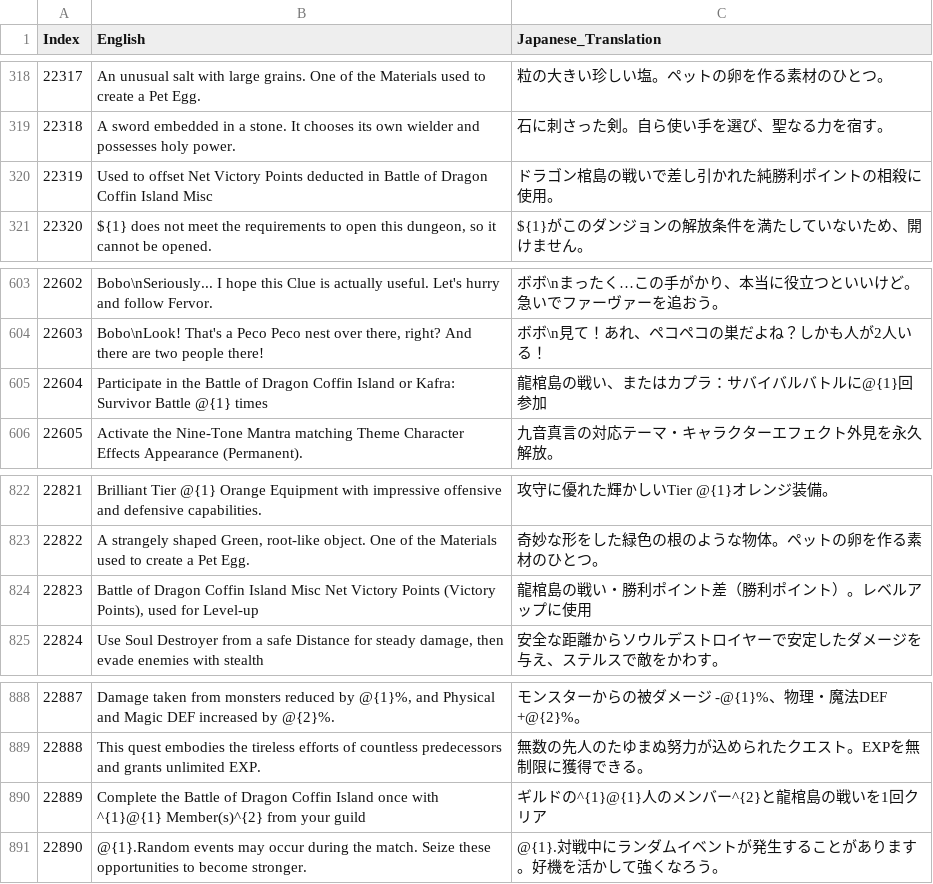
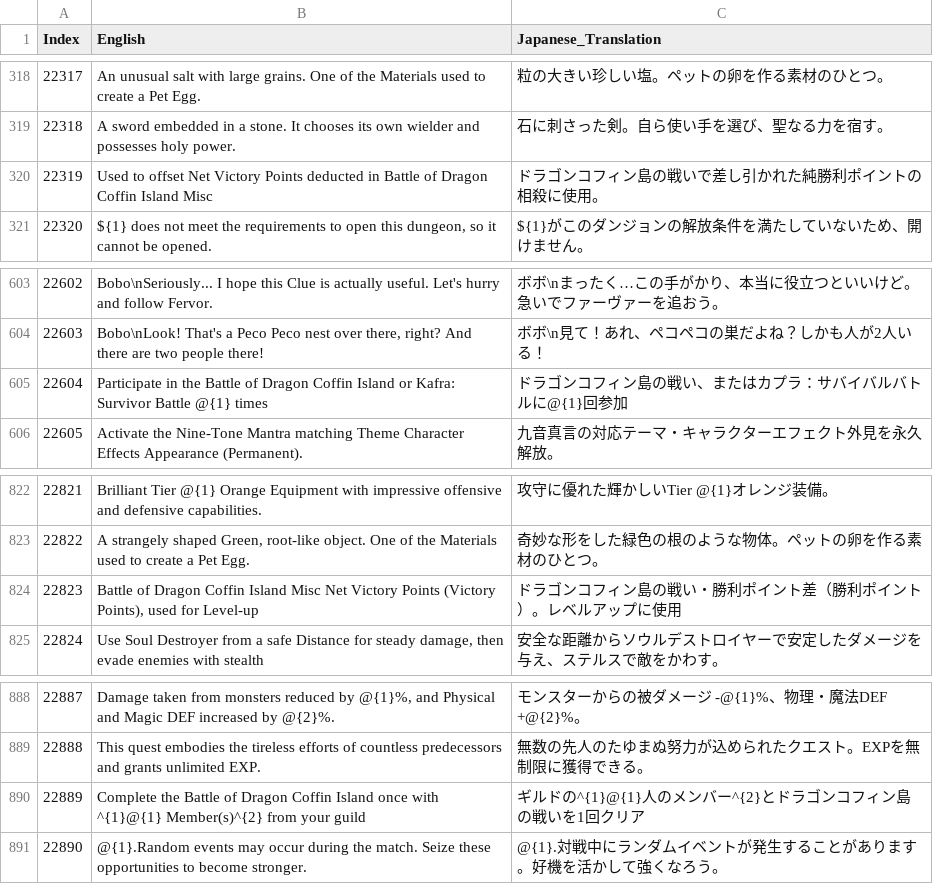
Before and after one commit to MiKoP4/RO3_Asia_Japanese_Patch, a TSV file: _TranslationWorkspace/split_1000/part_23_22001_23000.tsv, drawn as a sheet; only a part is shown, gaps mark what is left out.

```diff
--- a/_TranslationWorkspace/split_1000/part_23_22001_23000.tsv
+++ b/_TranslationWorkspace/split_1000/part_23_22001_23000.tsv
@@ -319,3 +319,3 @@
 22318	A sword embedded in a stone. It chooses its own wielder and possesses holy power.	石に刺さった剣。自ら使い手を選び、聖なる力を宿す。
-22319	Used to offset Net Victory Points deducted in Battle of Dragon Coffin Island Misc	ドラゴン棺島の戦いで差し引かれた純勝利ポイントの相殺に使用。
+22319	Used to offset Net Victory Points deducted in Battle of Dragon Coffin Island Misc	ドラゴンコフィン島の戦いで差し引かれた純勝利ポイントの相殺に使用。
 22320	${1} does not meet the requirements to open this dungeon, so it cannot be opened.	${1}がこのダンジョンの解放条件を満たしていないため、開けません。
@@ -604,3 +604,3 @@
 22603	Bobo\nLook! That's a Peco Peco nest over there, right? And there are two people there!	ボボ\n見て！あれ、ペコペコの巣だよね？しかも人が2人いる！
-22604	Participate in the Battle of Dragon Coffin Island or Kafra: Survivor Battle @{1} times	龍棺島の戦い、またはカプラ：サバイバルバトルに@{1}回参加
+22604	Participate in the Battle of Dragon Coffin Island or Kafra: Survivor Battle @{1} times	ドラゴンコフィン島の戦い、またはカプラ：サバイバルバトルに@{1}回参加
 22605	Activate the Nine-Tone Mantra matching Theme Character Effects Appearance (Permanent).	九音真言の対応テーマ・キャラクターエフェクト外見を永久解放。
@@ -823,3 +823,3 @@
 22822	A strangely shaped Green, root-like object. One of the Materials used to create a Pet Egg.	奇妙な形をした緑色の根のような物体。ペットの卵を作る素材のひとつ。
-22823	Battle of Dragon Coffin Island Misc Net Victory Points (Victory Points), used for Level-up	龍棺島の戦い・勝利ポイント差（勝利ポイント）。レベルアップに使用
+22823	Battle of Dragon Coffin Island Misc Net Victory Points (Victory Points), used for Level-up	ドラゴンコフィン島の戦い・勝利ポイント差（勝利ポイント）。レベルアップに使用
 22824	Use Soul Destroyer from a safe Distance for steady damage, then evade enemies with stealth	安全な距離からソウルデストロイヤーで安定したダメージを与え、ステルスで敵をかわす。
@@ -889,3 +889,3 @@
 22888	This quest embodies the tireless efforts of countless predecessors and grants unlimited EXP.	無数の先人のたゆまぬ努力が込められたクエスト。EXPを無制限に獲得できる。
-22889	Complete the Battle of Dragon Coffin Island once with ^{1}@{1} Member(s)^{2} from your guild	ギルドの^{1}@{1}人のメンバー^{2}と龍棺島の戦いを1回クリア
+22889	Complete the Battle of Dragon Coffin Island once with ^{1}@{1} Member(s)^{2} from your guild	ギルドの^{1}@{1}人のメンバー^{2}とドラゴンコフィン島の戦いを1回クリア
 22890	@{1}.Random events may occur during the match. Seize these opportunities to become stronger.	@{1}.対戦中にランダムイベントが発生することがあります。好機を活かして強くなろう。
```
Also changed, not shown: _TranslationWorkspace/split_1000/part_22_21001_22000.tsv, _TranslationWorkspace/split_1000/part_24_23001_24000.tsv, 27 other files.
